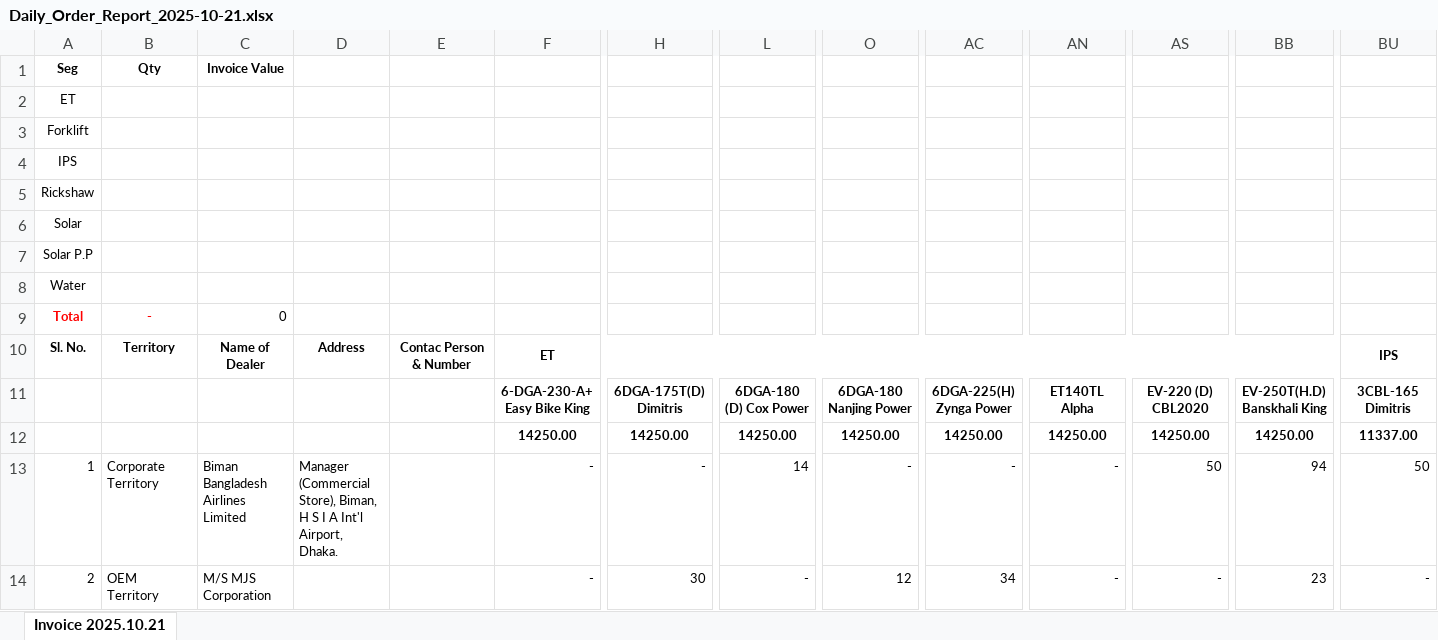
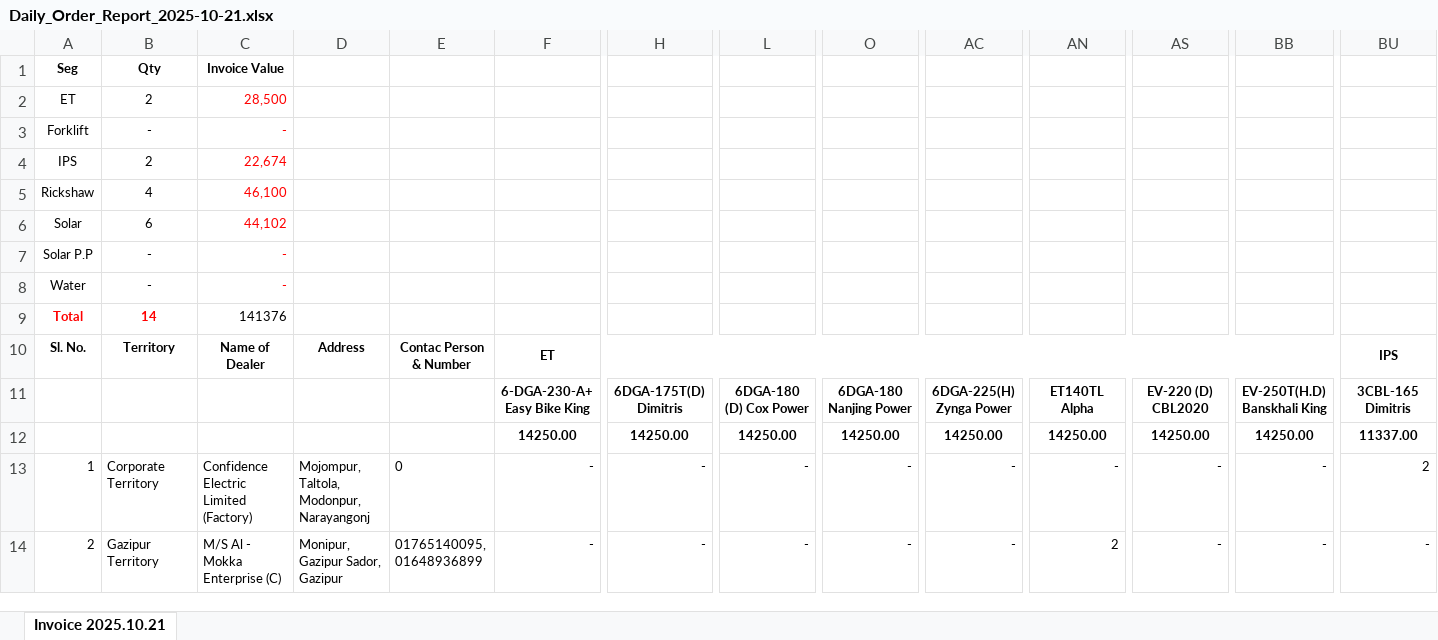
Before and after one commit to m-islam-ciplc/CBL_TSO, an Excel workbook: Daily_Order_Report_2025-10-21.xlsx, sheet Invoice 2025.10.21, drawn as a sheet; only a part is shown, gaps mark what is left out; values as stored, in another font and other column widths than the file's, no borders; the diff covers the shown part only; the diff names each change by its address in the sheet, - before the commit and + after, or states it on an @@ line.

Commit message:
Highlighting on cells where order quantity is not zero

```diff
--- a/Daily_Order_Report_2025-10-21.xlsx (sheet Invoice 2025.10.21)
+++ b/Daily_Order_Report_2025-10-21.xlsx (sheet Invoice 2025.10.21)
-B2: (empty)
+B2: 2
-C2: (empty)
+C2: 28,500
-B3: (empty)
+B3: -
-C3: (empty)
+C3: -
-B4: (empty)
+B4: 2
-C4: (empty)
+C4: 22,674
-B5: (empty)
+B5: 4
-C5: (empty)
+C5: 46,100
-B6: (empty)
+B6: 6
-C6: (empty)
+C6: 44,102
-B7:B8: (empty)
+B7:B8: -
-C7:C8: (empty)
+C7:C8: -
-B9: -
+B9: 14
-C9: 0
+C9: 141376
-C13: Biman Bangladesh Airlines Limited
+C13: Confidence Electric Limited (Factory)
-D13: Manager (Commercial Store), Biman, H S I A Int'l Airport, Dhaka.
+D13: Mojompur, Taltola, Modonpur, Narayangonj
-E13: (empty)
+E13: 0
-L13: 14
+L13: -
-AS13: 50
+AS13: -
-BB13: 94
+BB13: -
-BU13: 50
+BU13: 2
-B14: OEM Territory
+B14: Gazipur Territory
-C14: M/S MJS Corporation
+C14: M/S Al - Mokka Enterprise (C)
-D14: (empty)
+D14: Monipur, Gazipur Sador, Gazipur
-E14: (empty)
+E14: 01765140095, 01648936899
-H14: 30
+H14: -
-O14: 12
+O14: -
-AC14: 34
+AC14: -
-AN14: -
+AN14: 2
-BB14: 23
+BB14: -
```
Also changed, not shown: 1 added row and 9 edited cells elsewhere in this sheet, Book1.xlsx, 1 other file.
